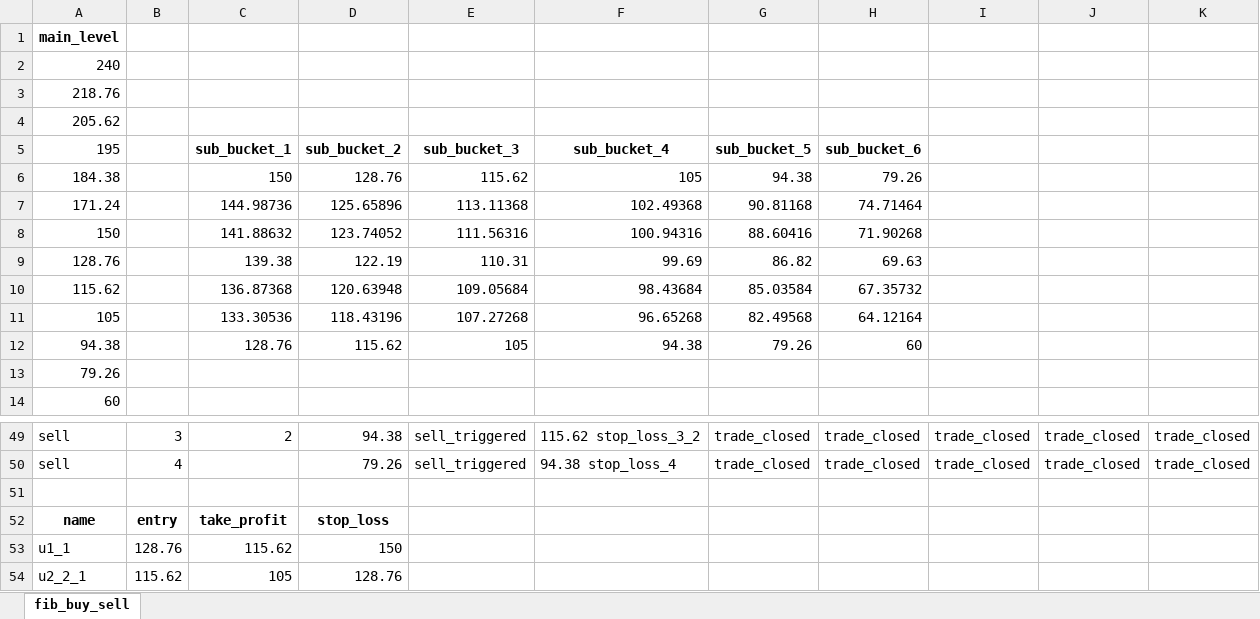
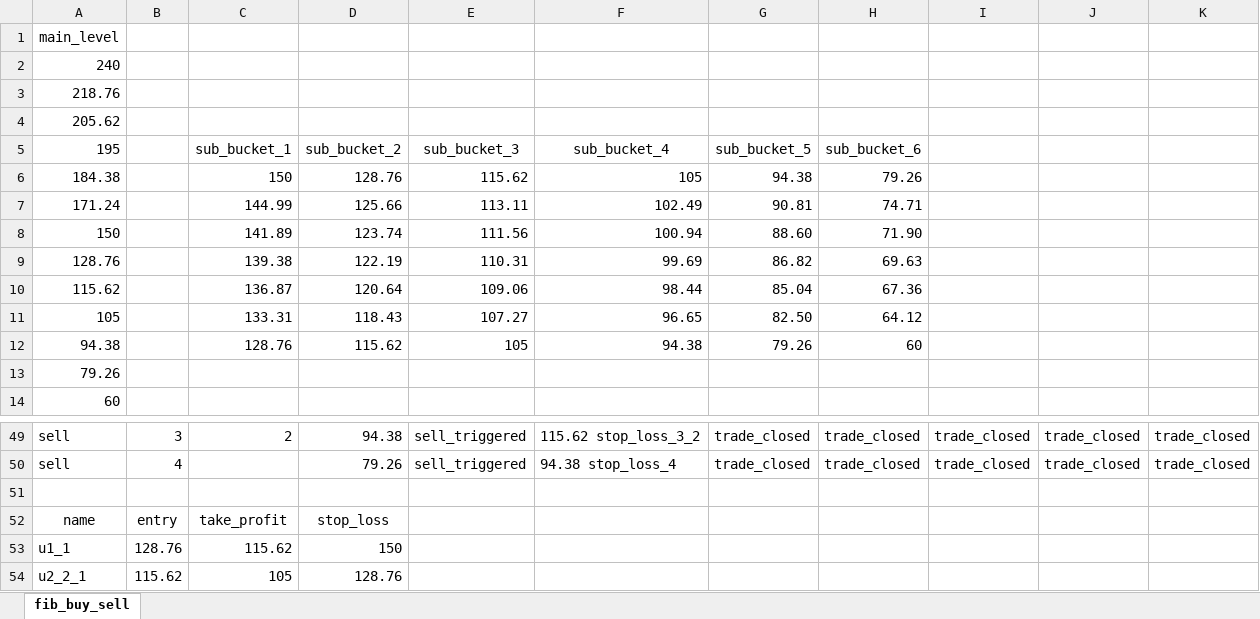
Before and after one commit to LorenzoCingolani/trading_webapp, an Excel workbook: daily_analysis_combined.xlsx, sheet fib_buy_sell, drawn as a sheet; only a part is shown, gaps mark what is left out; values as stored, in another font and other column widths than the file's, no borders; removed rows and columns are numbered as before the commit, all else as after; the diff covers the shown part only; the diff names each change by its address in the sheet, - before the commit and + after, or states it on an @@ line.

```diff
--- a/daily_analysis_combined.xlsx (sheet fib_buy_sell)
+++ b/daily_analysis_combined.xlsx (sheet fib_buy_sell)
-A1 bold: on
+A1 bold: off
-C5:H5 bold: on
+C5:H5 bold: off
-row 7: 171.24 |  | 144.98736 | 125.65896 | 113.11368 | 102.49368 | 90.81168 | 74.71464
-row 8: 150 |  | 141.88632 | 123.74052 | 111.56316 | 100.94316 | 88.60416 | 71.90268
+row 7: 171.24 |  | 144.99 | 125.66 | 113.11 | 102.49 | 90.81 | 74.71
+row 8: 150 |  | 141.89 | 123.74 | 111.56 | 100.94 | 88.60 | 71.90
-row 10: 115.62 |  | 136.87368 | 120.63948 | 109.05684 | 98.43684 | 85.03584 | 67.35732
-row 11: 105 |  | 133.30536 | 118.43196 | 107.27268 | 96.65268 | 82.49568 | 64.12164
+row 10: 115.62 |  | 136.87 | 120.64 | 109.06 | 98.44 | 85.04 | 67.36
+row 11: 105 |  | 133.31 | 118.43 | 107.27 | 96.65 | 82.50 | 64.12
-A52:D52 bold: on
+A52:D52 bold: off
```
Also changed, not shown: 5 edited cells and cell formats elsewhere in this sheet, 3 other files.
